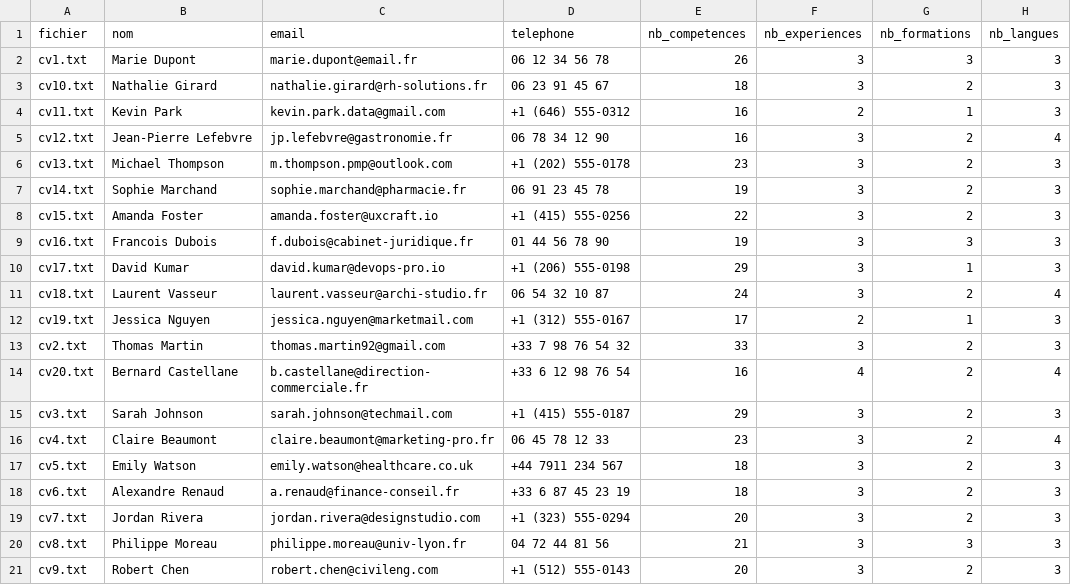
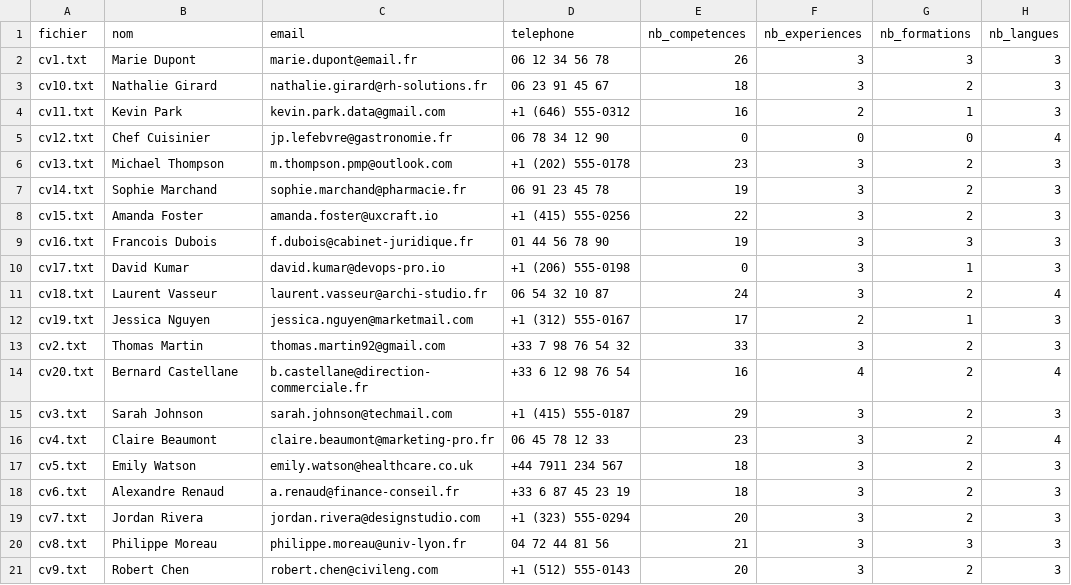
Before and after one commit to ikram606/text-structured-extraction, a CSV file: results/output.csv, drawn as a sheet.

```diff
--- a/results/output.csv
+++ b/results/output.csv
@@ -4,3 +4,3 @@ cv10.txt,Nathalie Girard,nathalie.girard@rh-solutions.fr,06 23 91 45 67,18,3,2,3
 cv11.txt,Kevin Park,kevin.park.data@gmail.com,+1 (646) 555-0312,16,2,1,3
-cv12.txt,Jean-Pierre Lefebvre,jp.lefebvre@gastronomie.fr,06 78 34 12 90,16,3,2,4
+cv12.txt,Chef Cuisinier,jp.lefebvre@gastronomie.fr,06 78 34 12 90,0,0,0,4
 cv13.txt,Michael Thompson,m.thompson.pmp@outlook.com,+1 (202) 555-0178,23,3,2,3
@@ -9,3 +9,3 @@ cv15.txt,Amanda Foster,amanda.foster@uxcraft.io,+1 (415) 555-0256,22,3,2,3
 cv16.txt,Francois Dubois,f.dubois@cabinet-juridique.fr,01 44 56 78 90,19,3,3,3
-cv17.txt,David Kumar,david.kumar@devops-pro.io,+1 (206) 555-0198,29,3,1,3
+cv17.txt,David Kumar,david.kumar@devops-pro.io,+1 (206) 555-0198,0,3,1,3
 cv18.txt,Laurent Vasseur,laurent.vasseur@archi-studio.fr,06 54 32 10 87,24,3,2,4
```
Also changed, not shown: 7 other files.
